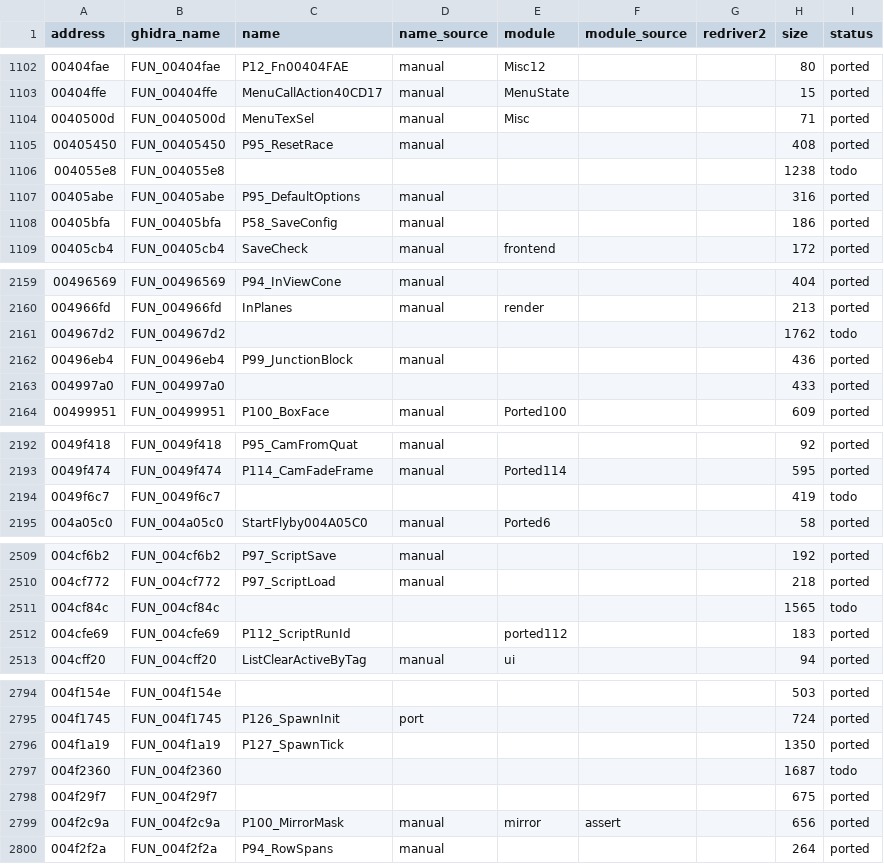
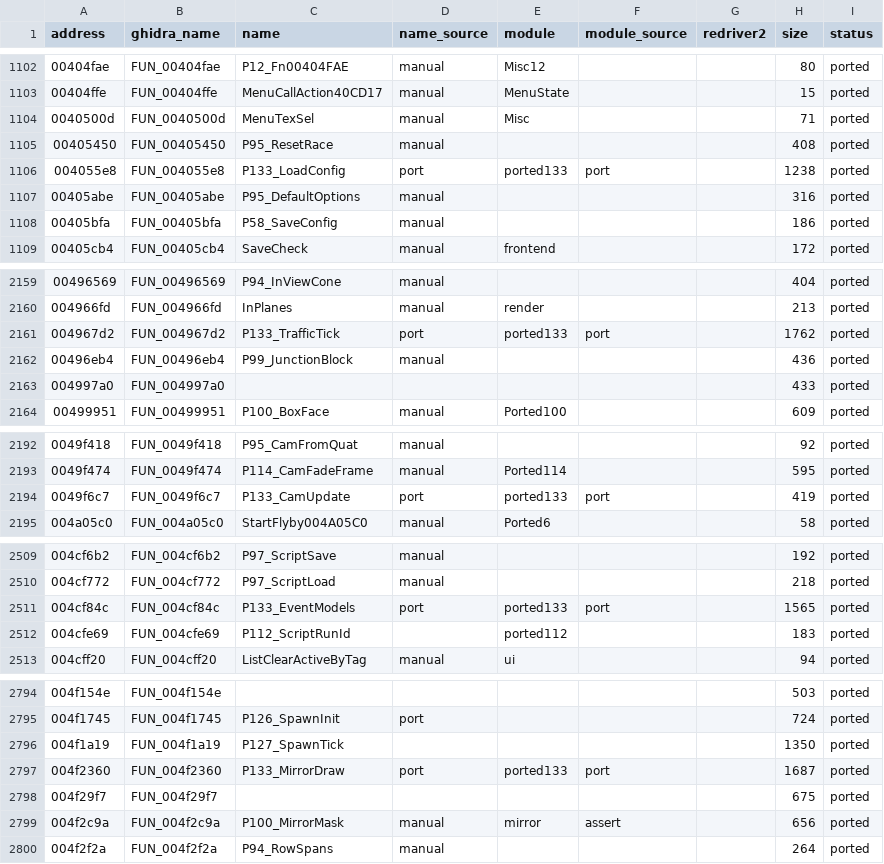
Before and after one commit to r331/driver, a CSV file: docs/functions.csv, drawn as a sheet; only a part is shown, gaps mark what is left out; the diff covers the shown part only.

Commit message:
v1.78: config.dat 004055e8, камера 0049f6c7, модели событий 004cf84c, зеркало 004f2360, такт трафика 004967d2 (+5 thunk, 3143/3289)

```diff
--- a/docs/functions.csv
+++ b/docs/functions.csv
@@ -1105,3 +1105,3 @@ address,ghidra_name,name,name_source,module,module_source,redriver2,size,status
 00405450,FUN_00405450,P95_ResetRace,manual,,,,408,ported
-004055e8,FUN_004055e8,,,,,,1238,todo
+004055e8,FUN_004055e8,P133_LoadConfig,port,ported133,port,,1238,ported
 00405abe,FUN_00405abe,P95_DefaultOptions,manual,,,,316,ported
@@ -2160,3 +2160,3 @@ address,ghidra_name,name,name_source,module,module_source,redriver2,size,status
 004966fd,FUN_004966fd,InPlanes,manual,render,,,213,ported
-004967d2,FUN_004967d2,,,,,,1762,todo
+004967d2,FUN_004967d2,P133_TrafficTick,port,ported133,port,,1762,ported
 00496eb4,FUN_00496eb4,P99_JunctionBlock,manual,,,,436,ported
@@ -2193,3 +2193,3 @@ address,ghidra_name,name,name_source,module,module_source,redriver2,size,status
 0049f474,FUN_0049f474,P114_CamFadeFrame,manual,Ported114,,,595,ported
-0049f6c7,FUN_0049f6c7,,,,,,419,todo
+0049f6c7,FUN_0049f6c7,P133_CamUpdate,port,ported133,port,,419,ported
 004a05c0,FUN_004a05c0,StartFlyby004A05C0,manual,Ported6,,,58,ported
@@ -2510,3 +2510,3 @@ address,ghidra_name,name,name_source,module,module_source,redriver2,size,status
 004cf772,FUN_004cf772,P97_ScriptLoad,manual,,,,218,ported
-004cf84c,FUN_004cf84c,,,,,,1565,todo
+004cf84c,FUN_004cf84c,P133_EventModels,port,ported133,port,,1565,ported
 004cfe69,FUN_004cfe69,P112_ScriptRunId,,ported112,,,183,ported
@@ -2796,3 +2796,3 @@ address,ghidra_name,name,name_source,module,module_source,redriver2,size,status
 004f1a19,FUN_004f1a19,P127_SpawnTick,,,,,1350,ported
-004f2360,FUN_004f2360,,,,,,1687,todo
+004f2360,FUN_004f2360,P133_MirrorDraw,port,ported133,port,,1687,ported
 004f29f7,FUN_004f29f7,,,,,,675,ported
```
Also changed, not shown: 5 edited cells elsewhere in this file, 10 other files.
